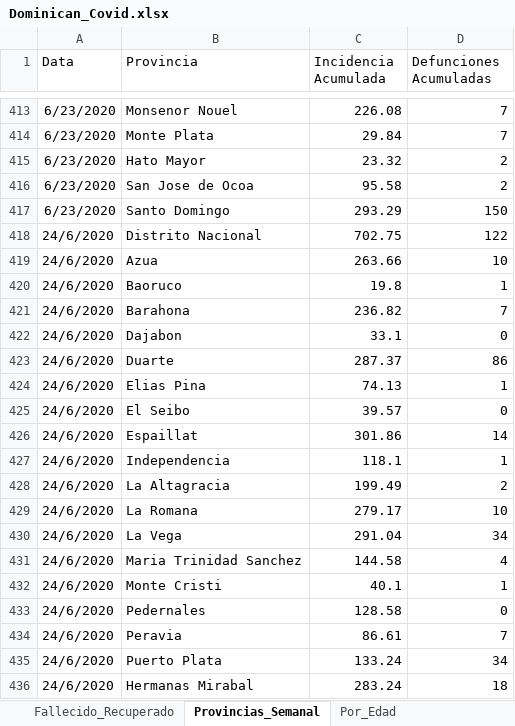
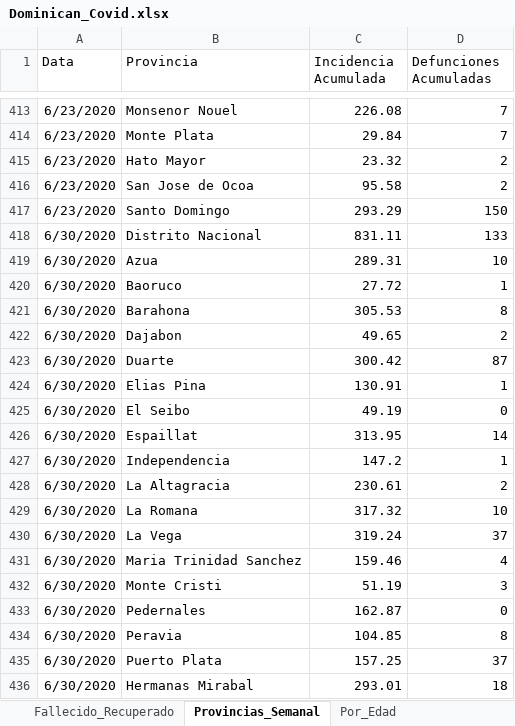
Before and after one commit to jason-hernandez-73/Miscellanea_Pythonica, an Excel workbook: Covid_Dominican/Dominican_Covid.xlsx, sheet Provincias_Semanal, drawn as a sheet; only a part is shown, gaps mark what is left out; values as stored, in another font and other column widths than the file's, no borders; removed rows and columns are numbered as before the commit, all else as after; the diff covers the shown part only; the diff names each change by its address in the sheet, - before the commit and + after, or states it on an @@ line.

```diff
--- a/Covid_Dominican/Dominican_Covid.xlsx (sheet Provincias_Semanal)
+++ b/Covid_Dominican/Dominican_Covid.xlsx (sheet Provincias_Semanal)
-row 418: 24/6/2020 | Distrito Nacional | 702.75 | 122
+row 418: 6/30/2020 | Distrito Nacional | 831.11 | 133
-A419:A420 (Data): 24/6/2020
+A419:A420 (Data): 6/30/2020
-C419 (Incidencia Acumulada): 263.66
+C419 (Incidencia Acumulada): 289.31
-C420 (Incidencia Acumulada): 19.8
+C420 (Incidencia Acumulada): 27.72
-row 421: 24/6/2020 | Barahona | 236.82 | 7
-row 422: 24/6/2020 | Dajabon | 33.1 | 0
-row 423: 24/6/2020 | Duarte | 287.37 | 86
+row 421: 6/30/2020 | Barahona | 305.53 | 8
+row 422: 6/30/2020 | Dajabon | 49.65 | 2
+row 423: 6/30/2020 | Duarte | 300.42 | 87
-A424:A429 (Data): 24/6/2020
+A424:A429 (Data): 6/30/2020
-C424 (Incidencia Acumulada): 74.13
+C424 (Incidencia Acumulada): 130.91
-C425 (Incidencia Acumulada): 39.57
+C425 (Incidencia Acumulada): 49.19
-C426 (Incidencia Acumulada): 301.86
+C426 (Incidencia Acumulada): 313.95
-C427 (Incidencia Acumulada): 118.1
+C427 (Incidencia Acumulada): 147.2
-C428 (Incidencia Acumulada): 199.49
+C428 (Incidencia Acumulada): 230.61
-C429 (Incidencia Acumulada): 279.17
+C429 (Incidencia Acumulada): 317.32
-row 430: 24/6/2020 | La Vega | 291.04 | 34
+row 430: 6/30/2020 | La Vega | 319.24 | 37
-A431 (Data): 24/6/2020
+A431 (Data): 6/30/2020
-C431 (Incidencia Acumulada): 144.58
+C431 (Incidencia Acumulada): 159.46
-row 432: 24/6/2020 | Monte Cristi | 40.1 | 1
+row 432: 6/30/2020 | Monte Cristi | 51.19 | 3
-A433 (Data): 24/6/2020
+A433 (Data): 6/30/2020
-C433 (Incidencia Acumulada): 128.58
+C433 (Incidencia Acumulada): 162.87
-row 434: 24/6/2020 | Peravia | 86.61 | 7
-row 435: 24/6/2020 | Puerto Plata | 133.24 | 34
+row 434: 6/30/2020 | Peravia | 104.85 | 8
+row 435: 6/30/2020 | Puerto Plata | 157.25 | 37
-A436 (Data): 24/6/2020
+A436 (Data): 6/30/2020
-C436 (Incidencia Acumulada): 283.24
+C436 (Incidencia Acumulada): 293.01
```
Also changed, not shown: 69 added rows, 5 removed rows and 16 edited cells elsewhere in this sheet, sheet Por_Edad, sheet Fallecido_Recuperado, 13 other files.
